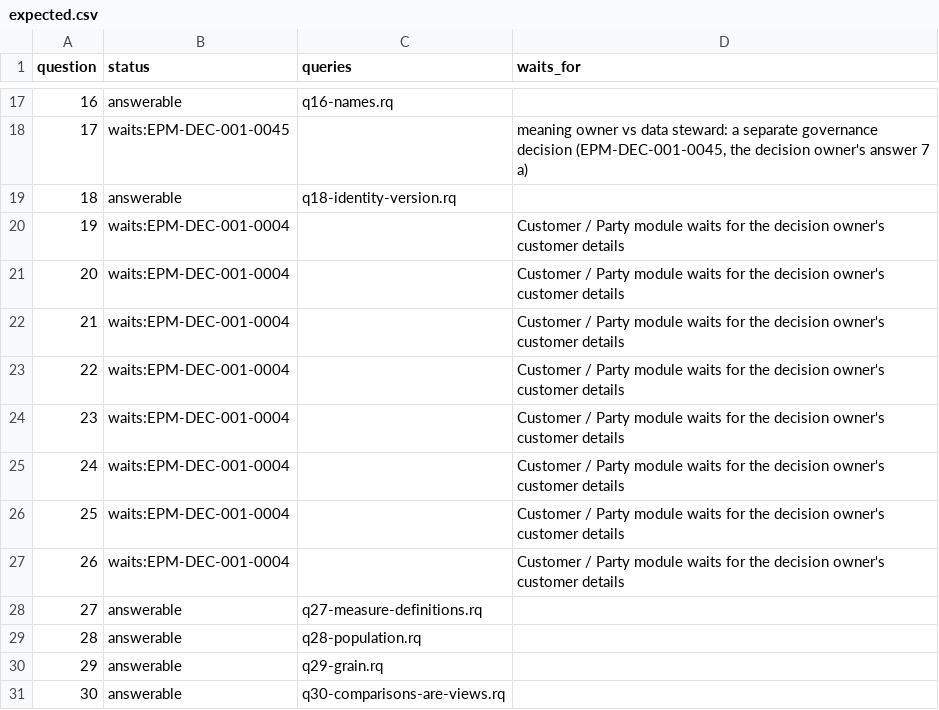
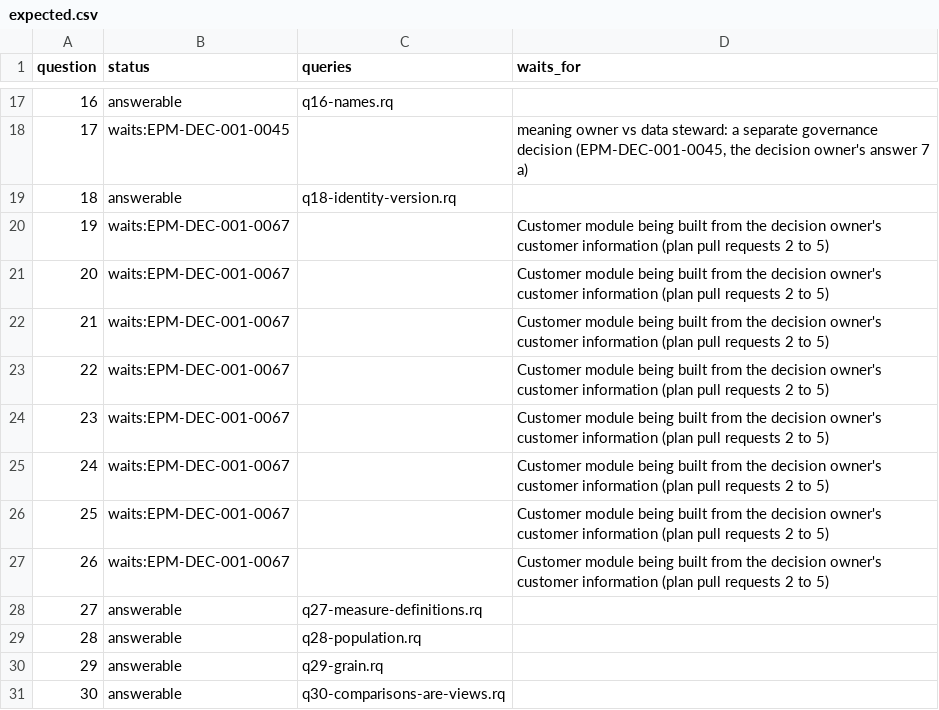
Before and after one commit to aadehamid/enterprise-performance-model, a CSV file: business_architecture/ontology/regression/expected.csv, drawn as a sheet; only a part is shown, gaps mark what is left out.

```diff
--- a/business_architecture/ontology/regression/expected.csv
+++ b/business_architecture/ontology/regression/expected.csv
@@ -19,10 +19,10 @@ question,status,queries,waits_for
 18,answerable,q18-identity-version.rq,
-19,waits:EPM-DEC-001-0004,,Customer / Party module waits for the decision owner's customer details
-20,waits:EPM-DEC-001-0004,,Customer / Party module waits for the decision owner's customer details
-21,waits:EPM-DEC-001-0004,,Customer / Party module waits for the decision owner's customer details
-22,waits:EPM-DEC-001-0004,,Customer / Party module waits for the decision owner's customer details
-23,waits:EPM-DEC-001-0004,,Customer / Party module waits for the decision owner's customer details
-24,waits:EPM-DEC-001-0004,,Customer / Party module waits for the decision owner's customer details
-25,waits:EPM-DEC-001-0004,,Customer / Party module waits for the decision owner's customer details
-26,waits:EPM-DEC-001-0004,,Customer / Party module waits for the decision owner's customer details
+19,waits:EPM-DEC-001-0067,,Customer module being built from the decision owner's customer information (plan pull requests 2 to 5)
+20,waits:EPM-DEC-001-0067,,Customer module being built from the decision owner's customer information (plan pull requests 2 to 5)
+21,waits:EPM-DEC-001-0067,,Customer module being built from the decision owner's customer information (plan pull requests 2 to 5)
+22,waits:EPM-DEC-001-0067,,Customer module being built from the decision owner's customer information (plan pull requests 2 to 5)
+23,waits:EPM-DEC-001-0067,,Customer module being built from the decision owner's customer information (plan pull requests 2 to 5)
+24,waits:EPM-DEC-001-0067,,Customer module being built from the decision owner's customer information (plan pull requests 2 to 5)
+25,waits:EPM-DEC-001-0067,,Customer module being built from the decision owner's customer information (plan pull requests 2 to 5)
+26,waits:EPM-DEC-001-0067,,Customer module being built from the decision owner's customer information (plan pull requests 2 to 5)
 27,answerable,q27-measure-definitions.rq,
```
Also changed, not shown: 8 other files.
